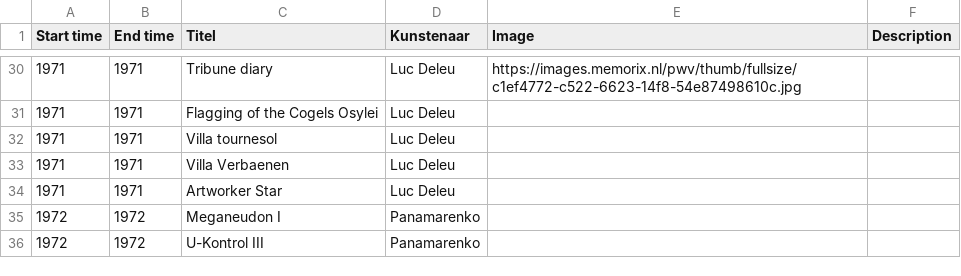
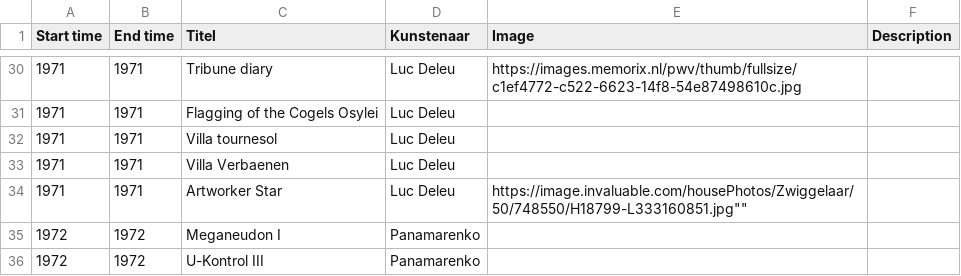
Before and after one commit to TjabbeN/TOP, a CSV file: P-LDL-data.csv, drawn as a sheet; only a part is shown, gaps mark what is left out.

Commit message:
Update P-LDL-data.csv

```diff
--- a/P-LDL-data.csv
+++ b/P-LDL-data.csv
@@ -33,3 +33,3 @@ Start time,End time,Titel,Kunstenaar,Image,Description
 1971,1971,Villa Verbaenen,Luc Deleu,,
-1971,1971,Artworker Star,Luc Deleu,,
+1971,1971,Artworker Star,Luc Deleu,""https://image.invaluable.com/housePhotos/Zwiggelaar/50/748550/H18799-L333160851.jpg"",
 1972,1972,Meganeudon I,Panamarenko,,
```
